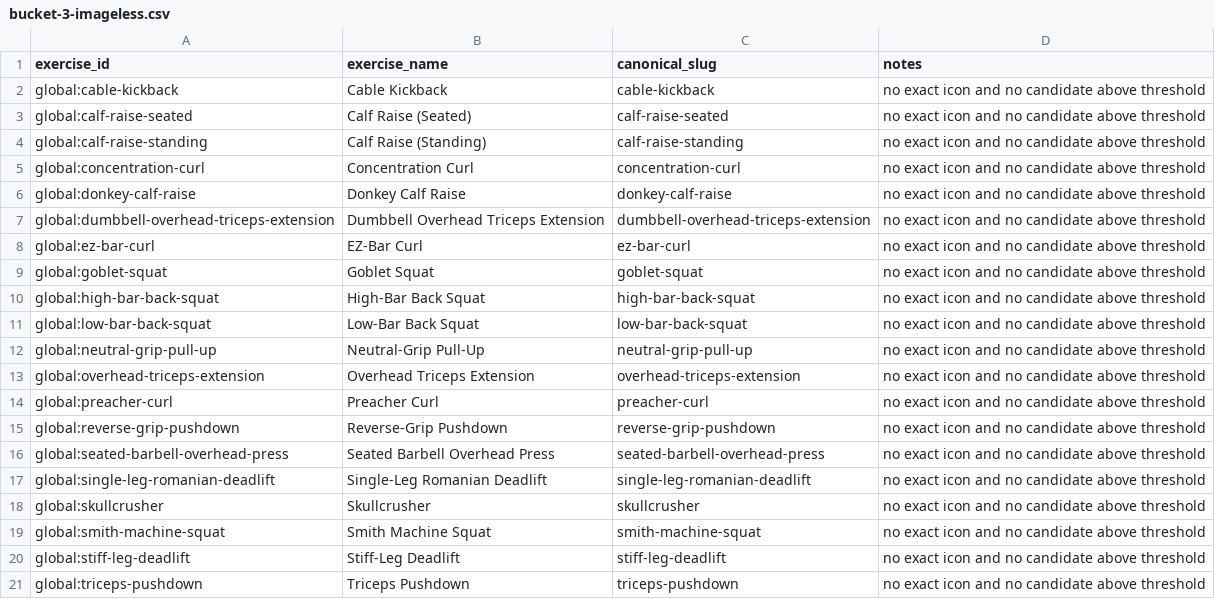
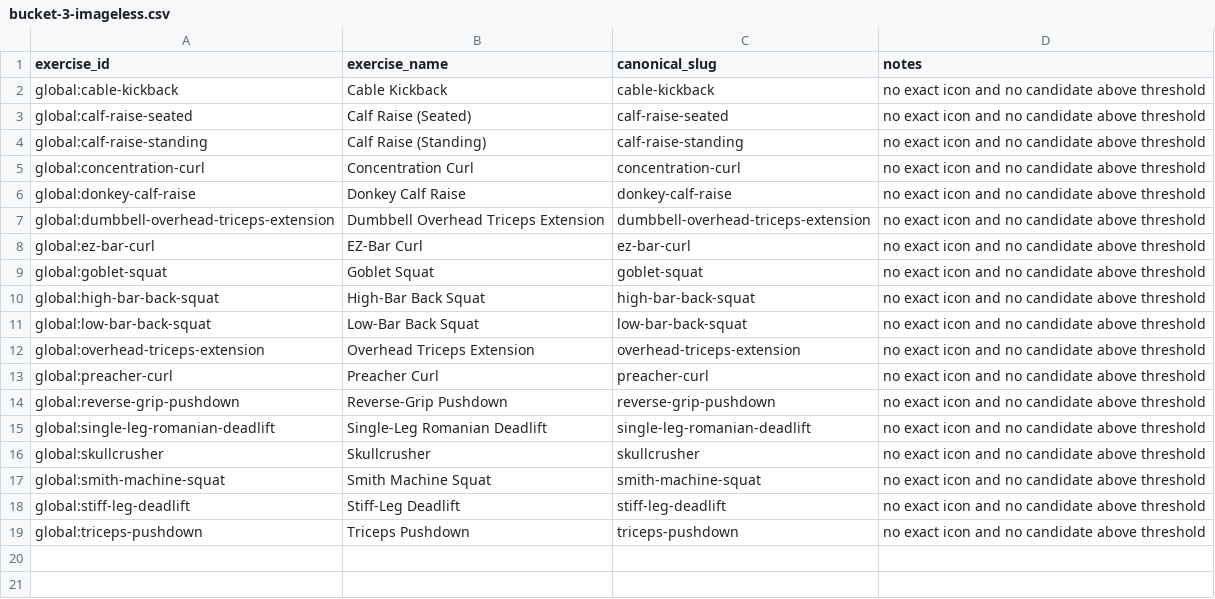
Before and after one commit to fawxzzy/fawxzzy-fitness, a CSV file: docs/_archive/cleanup-2026-03-02/artifacts__icon-audit/bucket-3-imageless.csv (was artifacts/icon-audit/bucket-3-imageless.csv), drawn as a sheet.

```diff
--- a/artifacts/icon-audit/bucket-3-imageless.csv
+++ b/docs/_archive/cleanup-2026-03-02/artifacts__icon-audit/bucket-3-imageless.csv
@@ -11,3 +11,2 @@ global:high-bar-back-squat,High-Bar Back Squat,high-bar-back-squat,no exact icon
 global:low-bar-back-squat,Low-Bar Back Squat,low-bar-back-squat,no exact icon and no candidate above threshold
-global:neutral-grip-pull-up,Neutral-Grip Pull-Up,neutral-grip-pull-up,no exact icon and no candidate above threshold
 global:overhead-triceps-extension,Overhead Triceps Extension,overhead-triceps-extension,no exact icon and no candidate above threshold
@@ -15,3 +14,2 @@ global:preacher-curl,Preacher Curl,preacher-curl,no exact icon and no candidate
 global:reverse-grip-pushdown,Reverse-Grip Pushdown,reverse-grip-pushdown,no exact icon and no candidate above threshold
-global:seated-barbell-overhead-press,Seated Barbell Overhead Press,seated-barbell-overhead-press,no exact icon and no candidate above threshold
 global:single-leg-romanian-deadlift,Single-Leg Romanian Deadlift,single-leg-romanian-deadlift,no exact icon and no candidate above threshold
```
Also changed, not shown: 42 other files.
